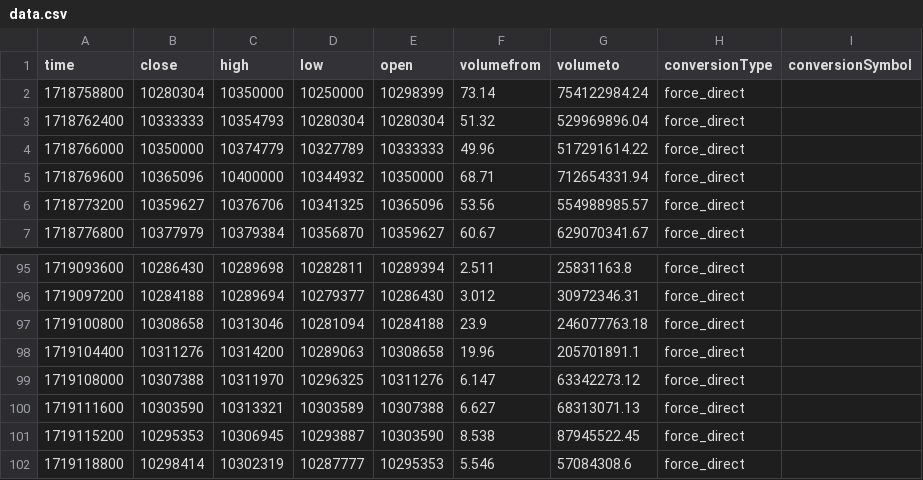
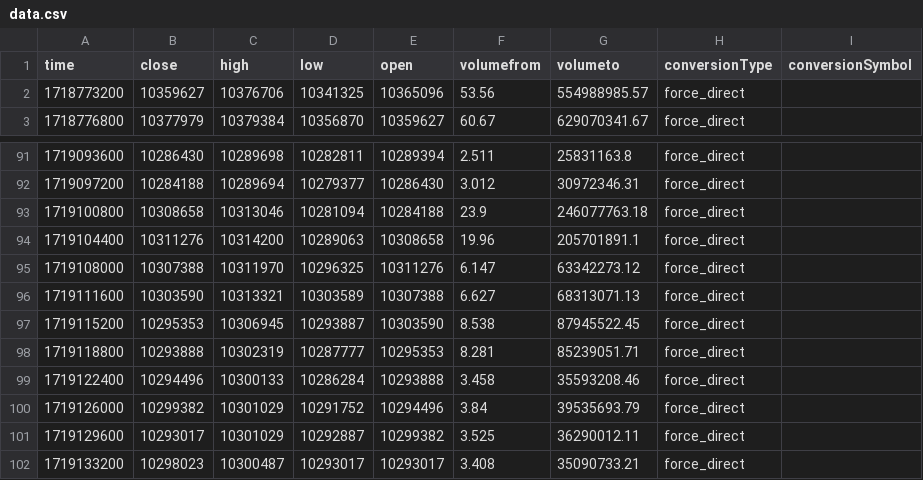
Before and after one commit to jcm2512/057_bitflyer_python, a CSV file: data.csv, drawn as a sheet; only a part is shown, gaps mark what is left out.

```diff
--- a/data.csv
+++ b/data.csv
@@ -1,6 +1,2 @@
 time,close,high,low,open,volumefrom,volumeto,conversionType,conversionSymbol
-1718758800,10280304,10350000,10250000,10298399,73.14,754122984.24,force_direct,
-1718762400,10333333,10354793,10280304,10280304,51.32,529969896.04,force_direct,
-1718766000,10350000,10374779,10327789,10333333,49.96,517291614.22,force_direct,
-1718769600,10365096,10400000,10344932,10350000,68.71,712654331.94,force_direct,
 1718773200,10359627,10376706,10341325,10365096,53.56,554988985.57,force_direct,
@@ -101,2 +97,6 @@ time,close,high,low,open,volumefrom,volumeto,conversionType,conversionSymbol
 1719115200,10295353,10306945,10293887,10303590,8.538,87945522.45,force_direct,
-1719118800,10298414,10302319,10287777,10295353,5.546,57084308.6,force_direct,
+1719118800,10293888,10302319,10287777,10295353,8.281,85239051.71,force_direct,
+1719122400,10294496,10300133,10286284,10293888,3.458,35593208.46,force_direct,
+1719126000,10299382,10301029,10291752,10294496,3.84,39535693.79,force_direct,
+1719129600,10293017,10301029,10292887,10299382,3.525,36290012.11,force_direct,
+1719133200,10298023,10300487,10293017,10293017,3.408,35090733.21,force_direct,
```
Also changed, not shown: 4 other files.
